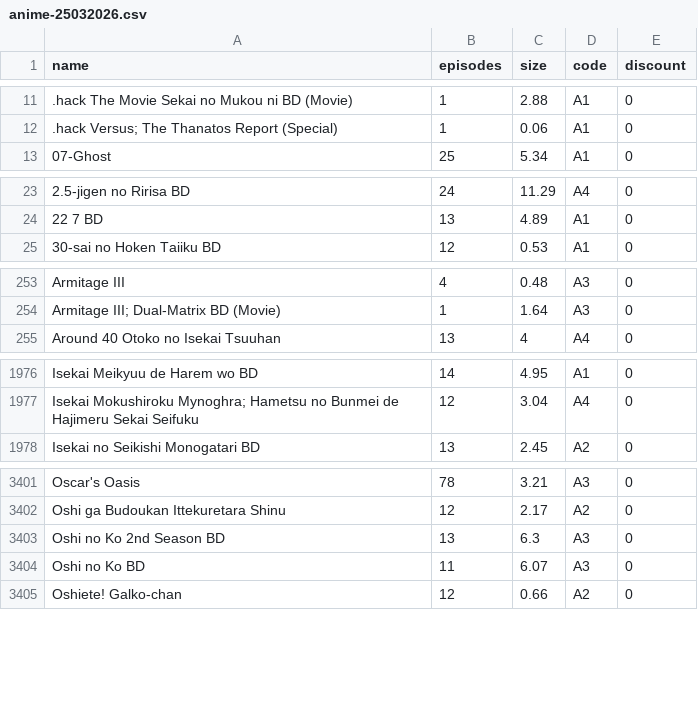
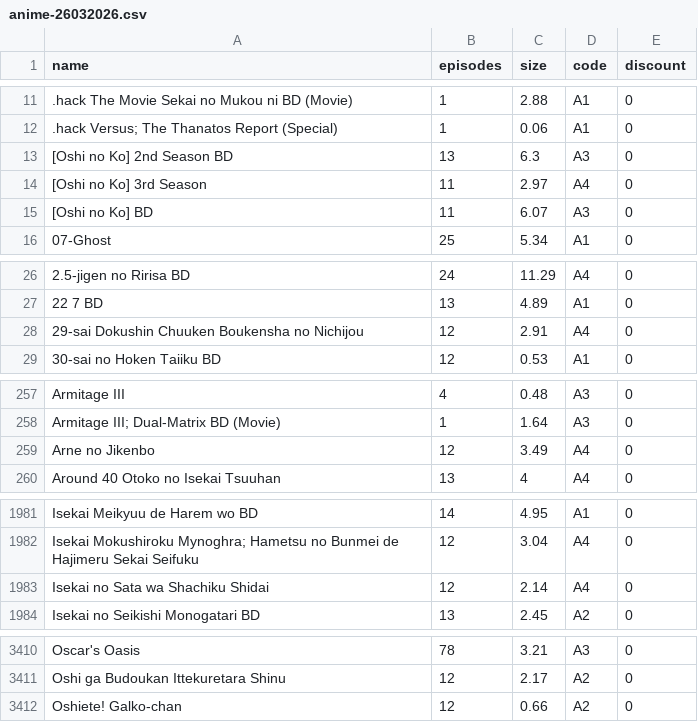
Before and after one commit to Tofan02/anime_store, a CSV file: data/anime-26032026.csv (was data/anime-25032026.csv), drawn as a sheet; only a part is shown, gaps mark what is left out; removed rows and columns are numbered as before the commit, all else as after; the diff covers the shown part only; the diff names each change by its address in the sheet, - before the commit and + after, or states it on an @@ line.

Commit message:
Update Anime Baru

```diff
--- a/data/anime-25032026.csv
+++ b/data/anime-26032026.csv
+row 13: [Oshi no Ko] 2nd Season BD | 13 | 6.3 | A3 | 0
+row 14: [Oshi no Ko] 3rd Season | 11 | 2.97 | A4 | 0
+row 15: [Oshi no Ko] BD | 11 | 6.07 | A3 | 0
+row 28: 29-sai Dokushin Chuuken Boukensha no Nichijou | 12 | 2.91 | A4 | 0
+row 259: Arne no Jikenbo | 12 | 3.49 | A4 | 0
+row 1983: Isekai no Sata wa Shachiku Shidai | 12 | 2.14 | A4 | 0
-row 3403: Oshi no Ko 2nd Season BD | 13 | 6.3 | A3 | 0
-row 3404: Oshi no Ko BD | 11 | 6.07 | A3 | 0
```
Also changed, not shown: 4 added rows elsewhere in this file, 1 other file.
